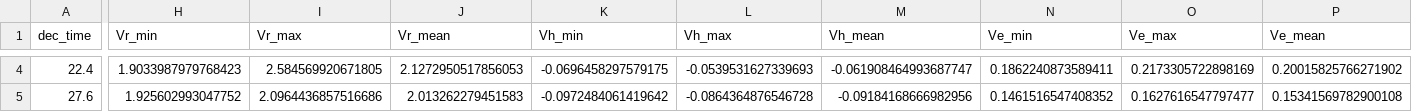
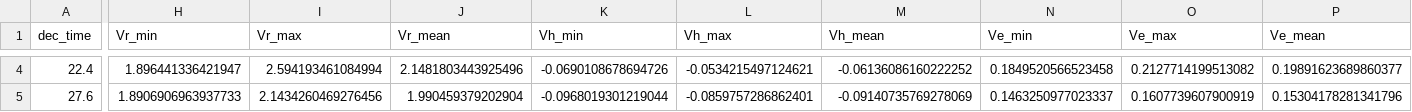
Before and after one commit to event15/system-autonomiczny, a CSV file: simulation_analysis_windows.csv, drawn as a sheet; only a part is shown, gaps mark what is left out; the diff covers the shown part only; the diff names each change by its address in the sheet, - before the commit and + after, or states it on an @@ line.

```diff
--- a/simulation_analysis_windows.csv
+++ b/simulation_analysis_windows.csv
-H4 (Vr_min): 1.9033987979768423
+H4 (Vr_min): 1.896441336421947
-I4 (Vr_max): 2.584569920671805
+I4 (Vr_max): 2.594193461084994
-J4 (Vr_mean): 2.1272950517856053
+J4 (Vr_mean): 2.1481803443925496
-K4 (Vh_min): -0.0696458297579175
+K4 (Vh_min): -0.0690108678694726
-L4 (Vh_max): -0.0539531627339693
+L4 (Vh_max): -0.0534215497124621
-M4 (Vh_mean): -0.061908464993687747
+M4 (Vh_mean): -0.06136086160222252
-N4 (Ve_min): 0.1862240873589411
+N4 (Ve_min): 0.1849520566523458
-O4 (Ve_max): 0.2173305722898169
+O4 (Ve_max): 0.2127714199513082
-P4 (Ve_mean): 0.20015825766271902
+P4 (Ve_mean): 0.19891623689860377
-H5 (Vr_min): 1.925602993047752
+H5 (Vr_min): 1.8906906963937733
-I5 (Vr_max): 2.0964436857516686
+I5 (Vr_max): 2.1434260469276456
-J5 (Vr_mean): 2.013262279451583
+J5 (Vr_mean): 1.990459379202904
-K5 (Vh_min): -0.0972484061419642
+K5 (Vh_min): -0.0968019301219044
-L5 (Vh_max): -0.0864364876546728
+L5 (Vh_max): -0.0859757286862401
-M5 (Vh_mean): -0.09184168666982956
+M5 (Vh_mean): -0.09140735769278069
-N5 (Ve_min): 0.1461516547408352
+N5 (Ve_min): 0.1463250977023337
-O5 (Ve_max): 0.1627616547797477
+O5 (Ve_max): 0.1607739607900919
-P5 (Ve_mean): 0.15341569782900108
+P5 (Ve_mean): 0.15304178281341796
```
Also changed, not shown: 78 edited cells elsewhere in this file, simulation_results.csv, 1 other file.
